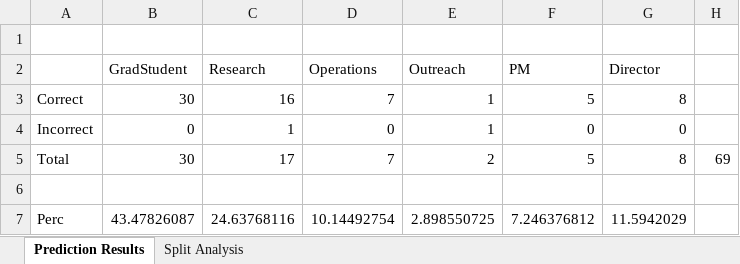
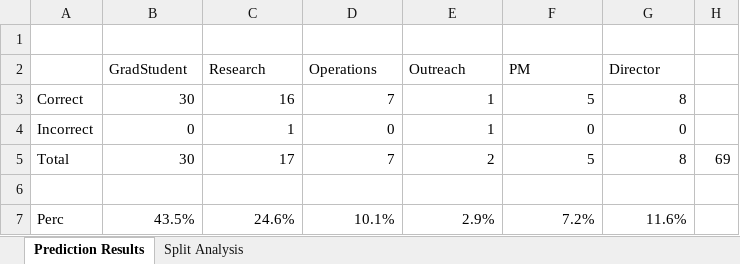
Before and after one commit to kmfrost/Thesis, an Excel workbook: PredictionResults.xlsx, sheet Prediction Results, drawn as a sheet; values as stored, in another font and other column widths than the file's, no borders; charts and pictures not drawn; removed rows and columns are numbered as before the commit, all else as after; the diff names each change by its address in the sheet, - before the commit and + after, or states it on an @@ line.

Commit message:
Fixing up spreadsheet

```diff
--- a/PredictionResults.xlsx (sheet Prediction Results)
+++ b/PredictionResults.xlsx (sheet Prediction Results)
-row 7: Perc | 43.47826087 | 24.63768116 | 10.14492754 | 2.898550725 | 7.246376812 | 11.5942029
+row 7: Perc | 43.5% | 24.6% | 10.1% | 2.9% | 7.2% | 11.6%
```
Also changed, not shown: charts or pictures, 4 other files.
